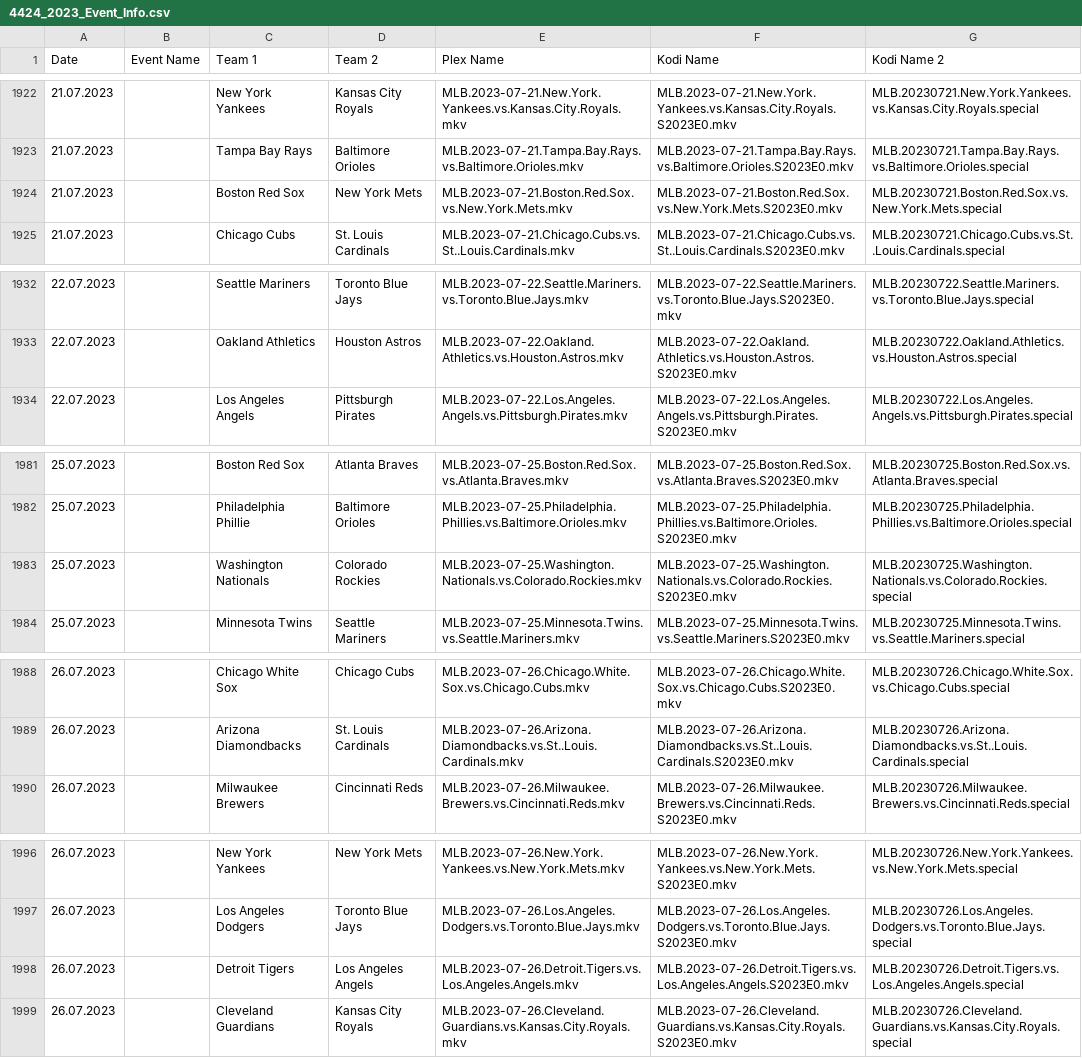
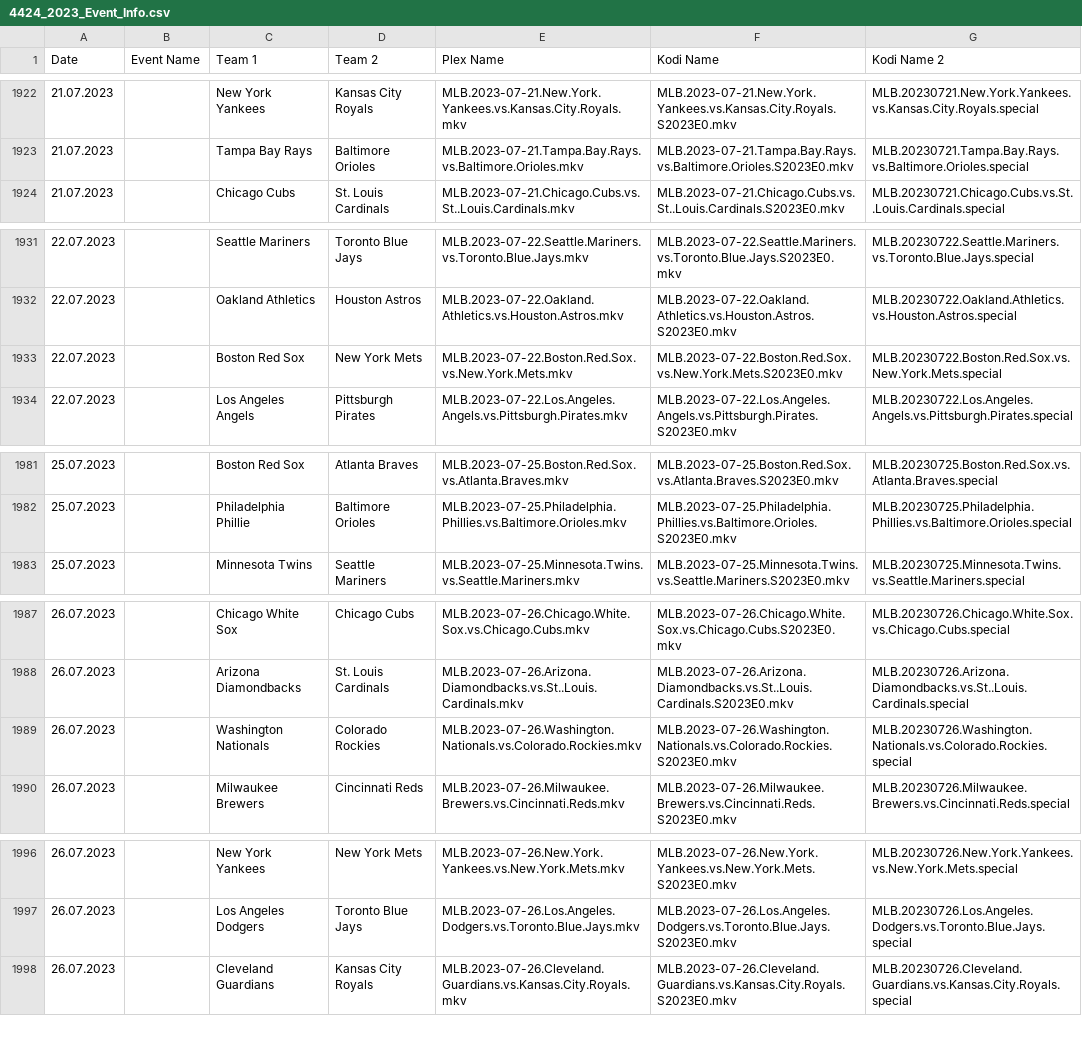
Before and after one commit to AcidAlchamy/Acids-SportTorrent-Renamer, a CSV file: Data/4424_2023_Event_Info.csv, drawn as a sheet; only a part is shown, gaps mark what is left out; removed rows and columns are numbered as before the commit, all else as after; the diff covers the shown part only; the diff names each change by its address in the sheet, - before the commit and + after, or states it on an @@ line.

Commit message:
Update Data

```diff
--- a/Data/4424_2023_Event_Info.csv
+++ b/Data/4424_2023_Event_Info.csv
-row 1924: 21.07.2023 |  | Boston Red Sox | New York Mets | MLB.2023-07-21.Boston.Red.Sox.vs.New.York.Mets.mkv | MLB.2023-07-21.Boston.Red.Sox.vs.New.York.Mets.S2023E0.mkv | MLB.20230721.Boston.Red.Sox.vs.New.York.Mets.special
+row 1933: 22.07.2023 |  | Boston Red Sox | New York Mets | MLB.2023-07-22.Boston.Red.Sox.vs.New.York.Mets.mkv | MLB.2023-07-22.Boston.Red.Sox.vs.New.York.Mets.S2023E0.mkv | MLB.20230722.Boston.Red.Sox.vs.New.York.Mets.special
-row 1983: 25.07.2023 |  | Washington Nationals | Colorado Rockies | MLB.2023-07-25.Washington.Nationals.vs.Colorado.Rockies.mkv | MLB.2023-07-25.Washington.Nationals.vs.Colorado.Rockies.S2023E0.mkv | MLB.20230725.Washington.Nationals.vs.Colorado.Rockies.special
+row 1989: 26.07.2023 |  | Washington Nationals | Colorado Rockies | MLB.2023-07-26.Washington.Nationals.vs.Colorado.Rockies.mkv | MLB.2023-07-26.Washington.Nationals.vs.Colorado.Rockies.S2023E0.mkv | MLB.20230726.Washington.Nationals.vs.Colorado.Rockies.special
-row 1998: 26.07.2023 |  | Detroit Tigers | Los Angeles Angels | MLB.2023-07-26.Detroit.Tigers.vs.Los.Angeles.Angels.mkv | MLB.2023-07-26.Detroit.Tigers.vs.Los.Angeles.Angels.S2023E0.mkv | MLB.20230726.Detroit.Tigers.vs.Los.Angeles.Angels.special
```
Also changed, not shown: 1 added row elsewhere in this file, Data/4501_2023_Event_Info.csv.
